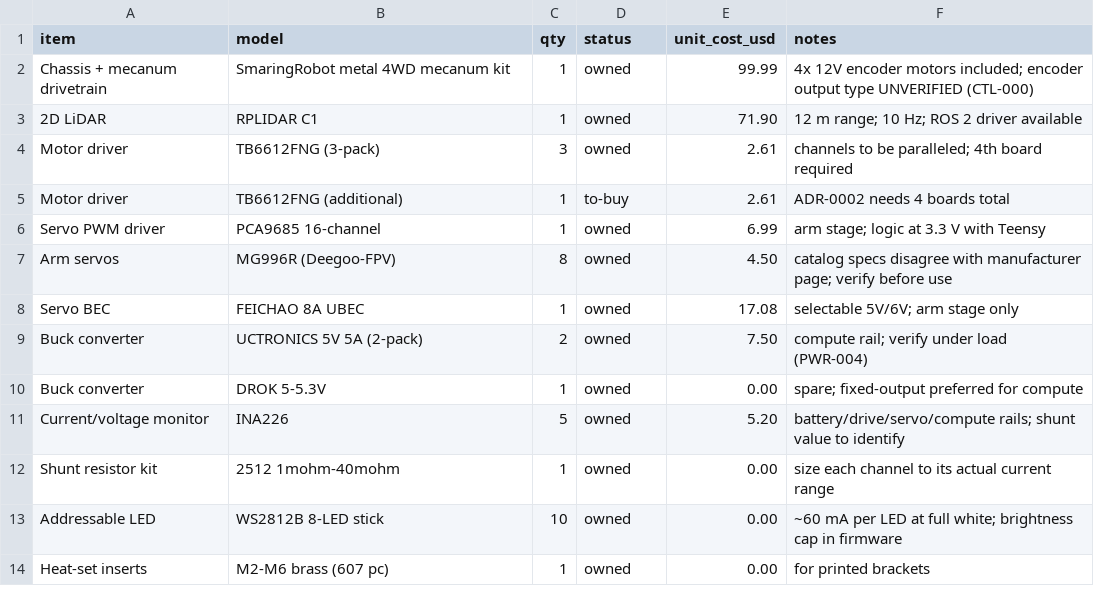
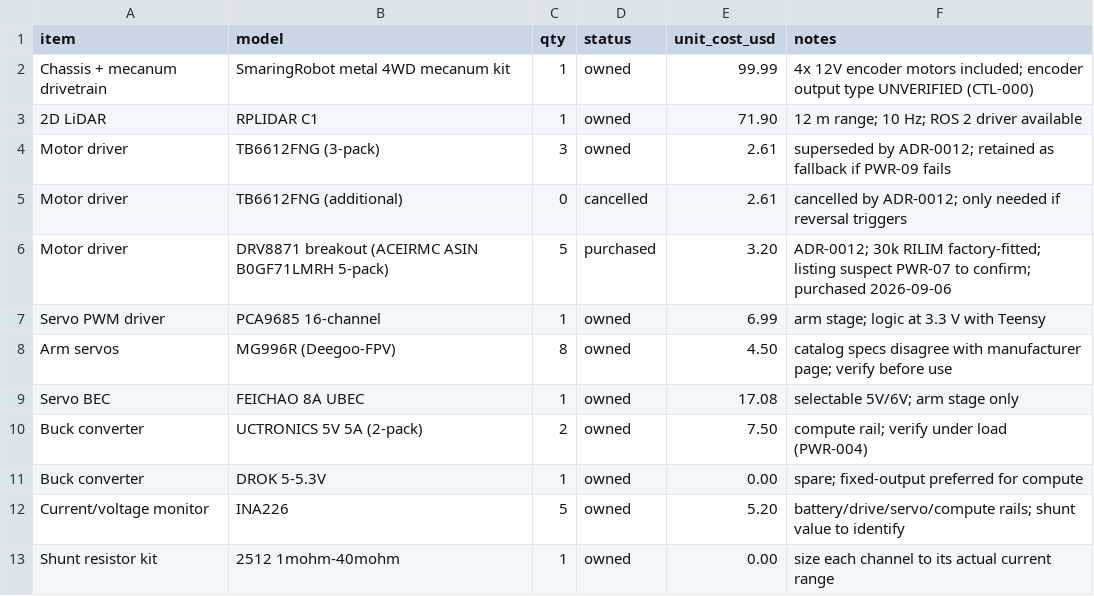
Before and after one commit to mekruger88/clutch, a CSV file: hardware/bom.csv, drawn as a sheet; only a part is shown; the shorter side is filled out with more unchanged rows.

Commit message:
ADR-0012: switch drive stage to DRV8871 with factory 30k RILIM
Supersedes driver selection in ADR-0002. Adopts 4x DRV8871 breakouts
(1 spare) with as-shipped 30k RILIM giving ~2.13 A typical trip.
2 A continuous design value carries over. TB6612 stock retained as
fallback pending PWR-09.

- Add docs/adr/0012-drive-stage-drv8871.md
- Update ADR README: mark 0002 superseded, add 0012 row and reversal note
- BOM: add DRV8871 purchased line, mark TB6612 4th board cancelled,
  note existing TB6612 stock as fallback

```diff
--- a/hardware/bom.csv
+++ b/hardware/bom.csv
@@ -3,4 +3,5 @@ Chassis + mecanum drivetrain,SmaringRobot metal 4WD mecanum kit,1,owned,99.99,4x
 2D LiDAR,RPLIDAR C1,1,owned,71.90,12 m range; 10 Hz; ROS 2 driver available
-Motor driver,TB6612FNG (3-pack),3,owned,2.61,channels to be paralleled; 4th board required
-Motor driver,TB6612FNG (additional),1,to-buy,2.61,ADR-0002 needs 4 boards total
+Motor driver,TB6612FNG (3-pack),3,owned,2.61,superseded by ADR-0012; retained as fallback if PWR-09 fails
+Motor driver,TB6612FNG (additional),0,cancelled,2.61,cancelled by ADR-0012; only needed if reversal triggers
+Motor driver,DRV8871 breakout (ACEIRMC ASIN B0GF71LMRH 5-pack),5,purchased,3.20,ADR-0012; 30k RILIM factory-fitted; listing suspect PWR-07 to confirm; purchased 2026-09-06
 Servo PWM driver,PCA9685 16-channel,1,owned,6.99,arm stage; logic at 3.3 V with Teensy
```
Also changed, not shown: 2 other files.
